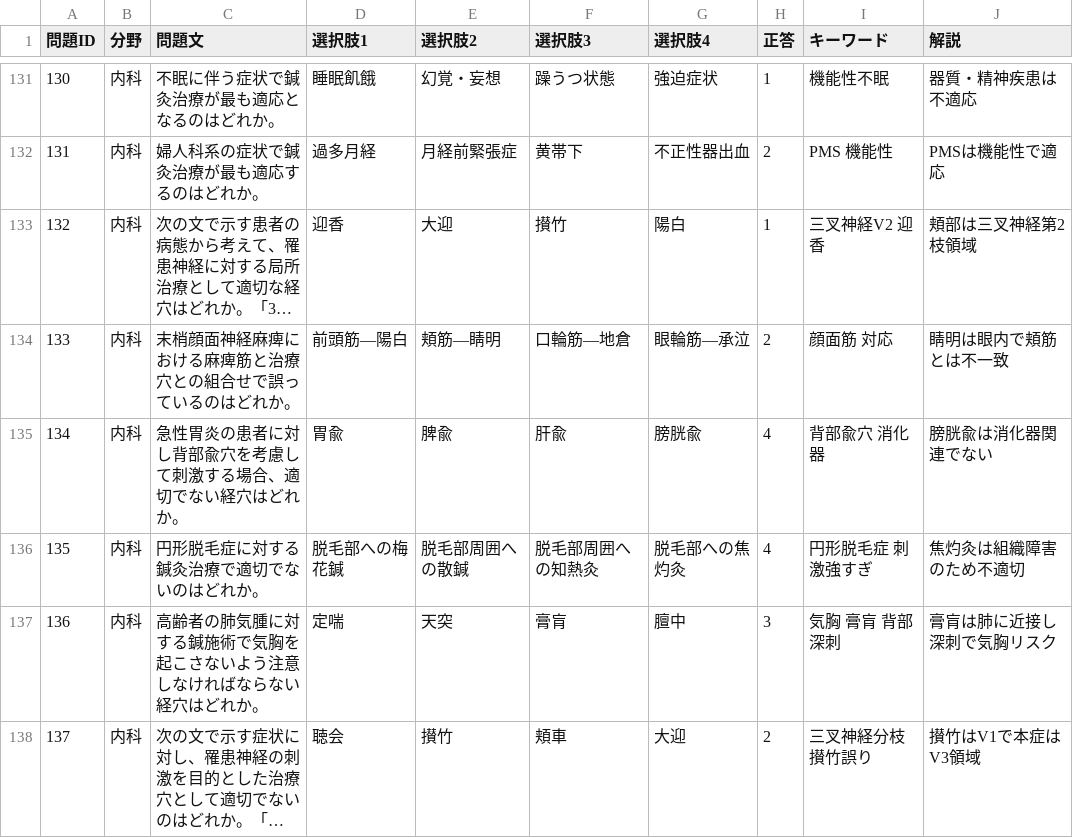
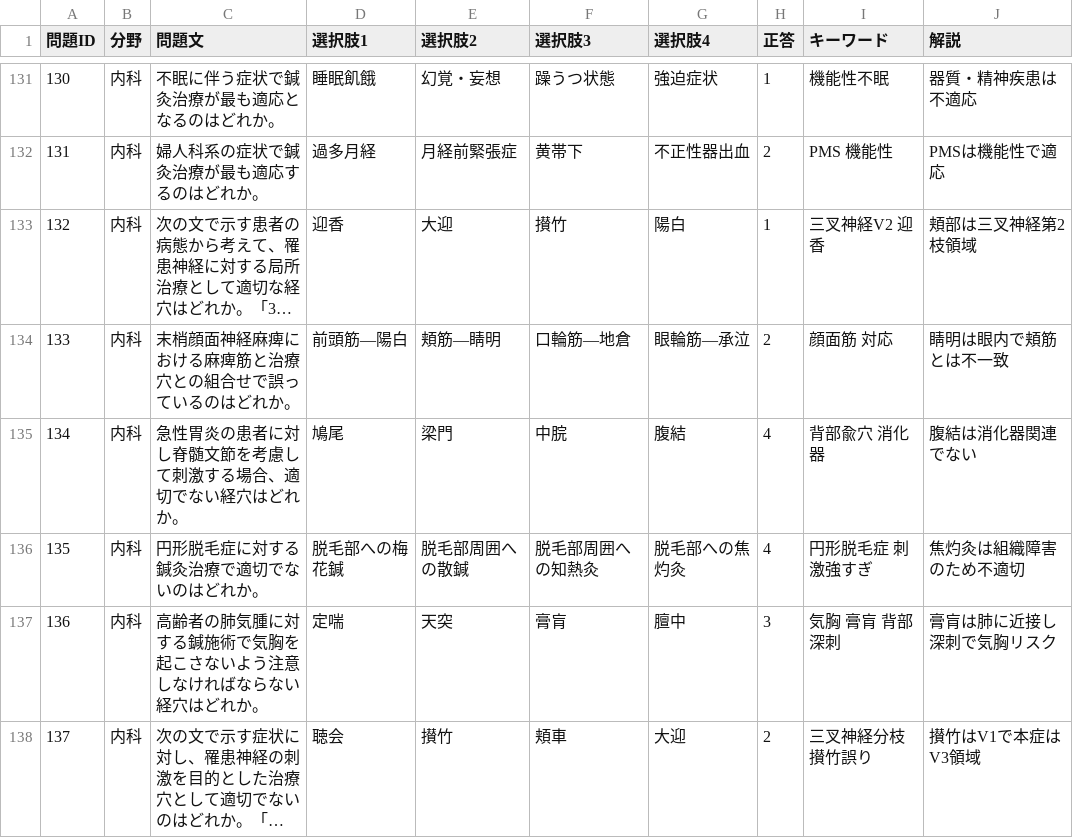
Before and after one commit to kaoman0079-ops/OrientClinix, a CSV file: data.csv, drawn as a sheet; only a part is shown, gaps mark what is left out; long unchanged cells end in ….

Commit message:
Update data.csv

```diff
--- a/data.csv
+++ b/data.csv
@@ -134,3 +134,3 @@
 133,内科,末梢顔面神経麻痺における麻痺筋と治療穴との組合せで誤っているのはどれか。,前頭筋—陽白,頬筋—睛明,口輪筋—地倉,眼輪筋—承泣,2,顔面筋 対応,睛明は眼内で頬筋とは不一致
-134,内科,急性胃炎の患者に対し背部兪穴を考慮して刺激する場合、適切でない経穴はどれか。,胃兪,脾兪,肝兪,膀胱兪,4,背部兪穴 消化器,膀胱兪は消化器関連でない
+134,内科,急性胃炎の患者に対し脊髄文節を考慮して刺激する場合、適切でない経穴はどれか。,鳩尾,梁門,中脘,腹結,4,背部兪穴 消化器,腹結は消化器関連でない
 135,内科,円形脱毛症に対する鍼灸治療で適切でないのはどれか。,脱毛部への梅花鍼,脱毛部周囲への散鍼,脱毛部周囲への知熱灸,脱毛部への焦灼灸,4,円形脱毛症 刺激強すぎ,焦灼灸は組織障害のため不適切
```
